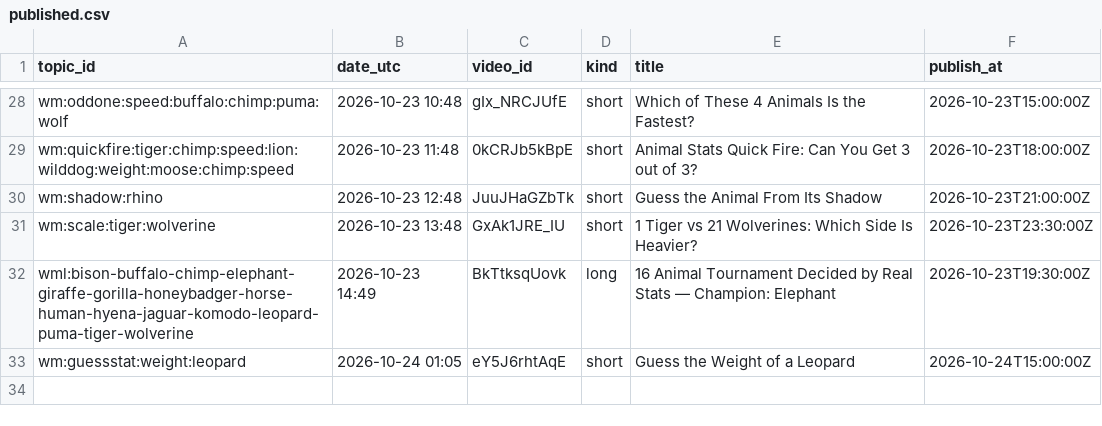
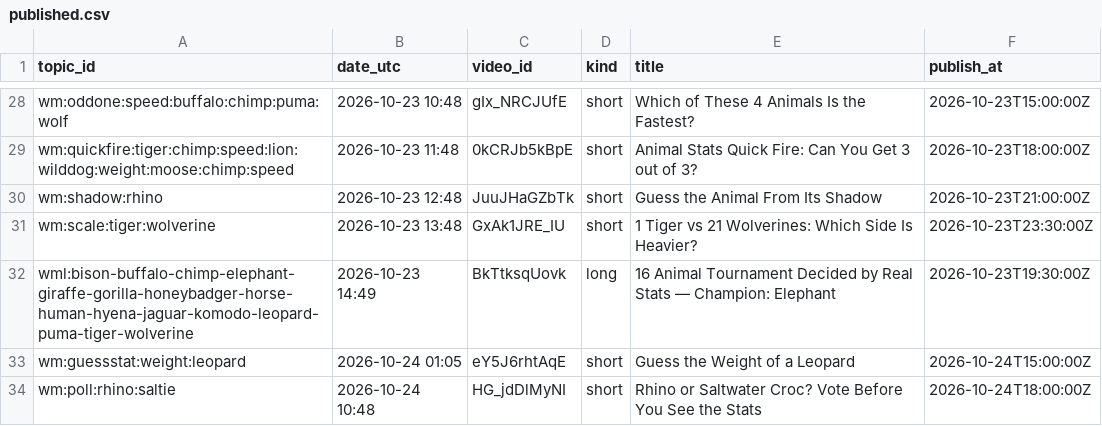
Before and after one commit to olgunkadirgulhan/wild-matchups, a CSV file: records/published.csv, drawn as a sheet; only a part is shown, gaps mark what is left out; the diff names each change by its address in the sheet, - before the commit and + after, or states it on an @@ line.

Commit message:
videos: 2026-10-24-1048

```diff
--- a/records/published.csv
+++ b/records/published.csv
+row 34: wm:poll:rhino:saltie | 2026-10-24 10:48 | HG_jdDlMyNI | short | Rhino or Saltwater Croc? Vote Before You See the Stats | 2026-10-24T18:00:00Z
```
